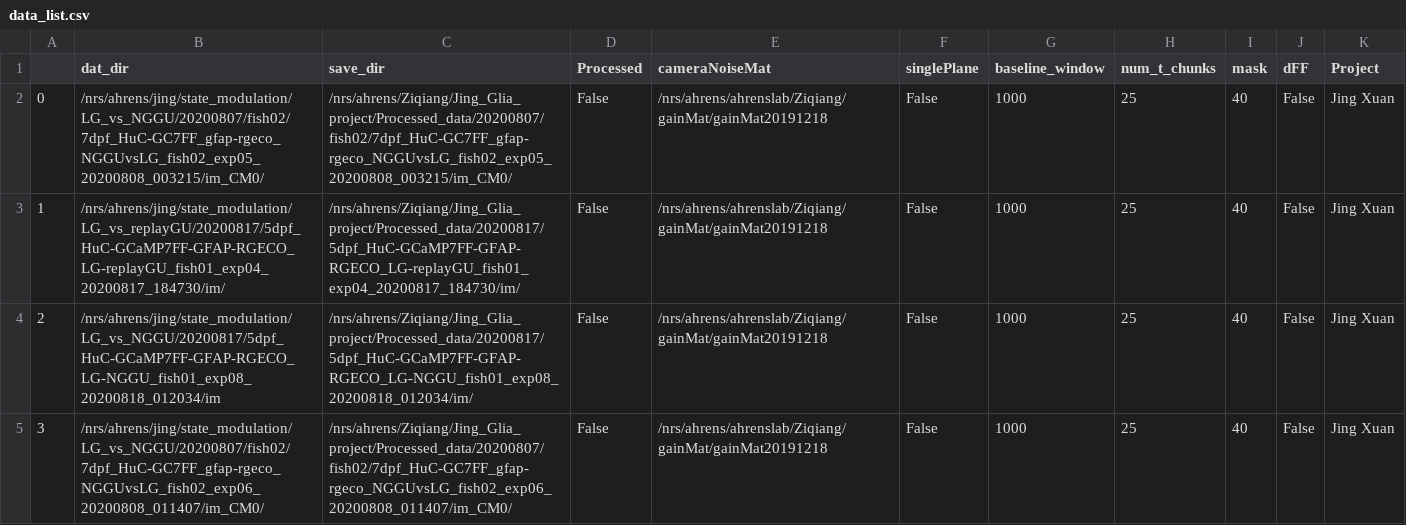
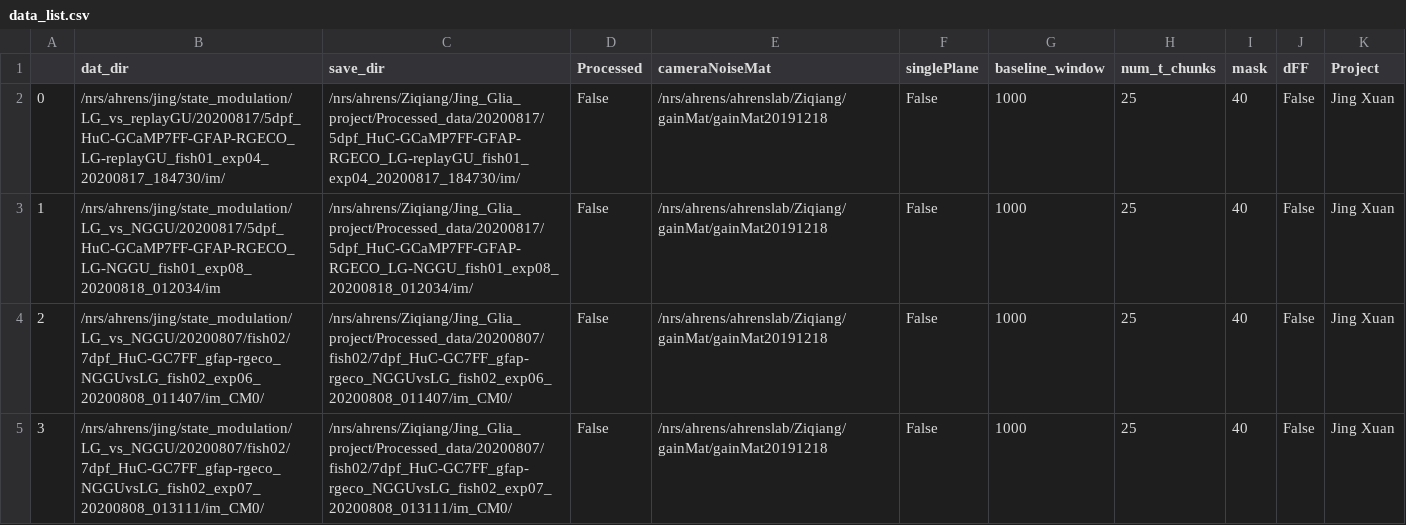
Before and after one commit to zqwei/Ahrenslab_data_processing, a CSV file: data_list.csv, drawn as a sheet; only a part is shown; the shorter side is filled out with more unchanged rows; removed rows and columns are numbered as before the commit, all else as after; the diff names each change by its address in the sheet, - before the commit and + after, or states it on an @@ line.

Commit message:
update processing table

```diff
--- a/data_list.csv
+++ b/data_list.csv
-row 2: 0 | /nrs/ahrens/jing/state_modulation/LG_vs_NGGU/20200807/fish02/7dpf_HuC-GC7FF_gfap-rgeco_NGGUvsLG_fish02_exp05_20200808_003215/im_CM0/ | /nrs/ahrens/Ziqiang/Jing_Glia_project/Processed_data/20200807/fish02/7dpf_HuC-GC7FF_gfap-rgeco_NGGUvsLG_fish02_exp05_20200808_003215/im_CM0/ | False | /nrs/ahrens/ahrenslab/Ziqiang/gainMat/gainMat20191218 | False | 1000 | 25 | 40 | False | Jing Xuan
@@ column A renumbered from row 2 down @@
```
Also changed, not shown: finshed_data_list.csv.
